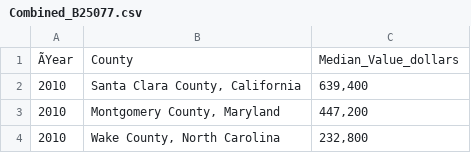
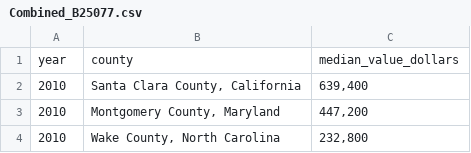
Before and after one commit to Akemp787/Loudoun_County_Growth_Study, a CSV file: data_cleaned/Combined_B25077.csv, drawn as a sheet; only a part is shown.

```diff
--- a/data_cleaned/Combined_B25077.csv
+++ b/data_cleaned/Combined_B25077.csv
@@ -1,2 +1,2 @@
-ÃYear,County,Median_Value_dollars
+year,county,median_value_dollars
 2010,"Santa Clara County, California","639,400"
```
Also changed, not shown: data_cleaned/Combined_B19013.csv, data_cleaned/Combined_DP05.csv, 3 other files.
